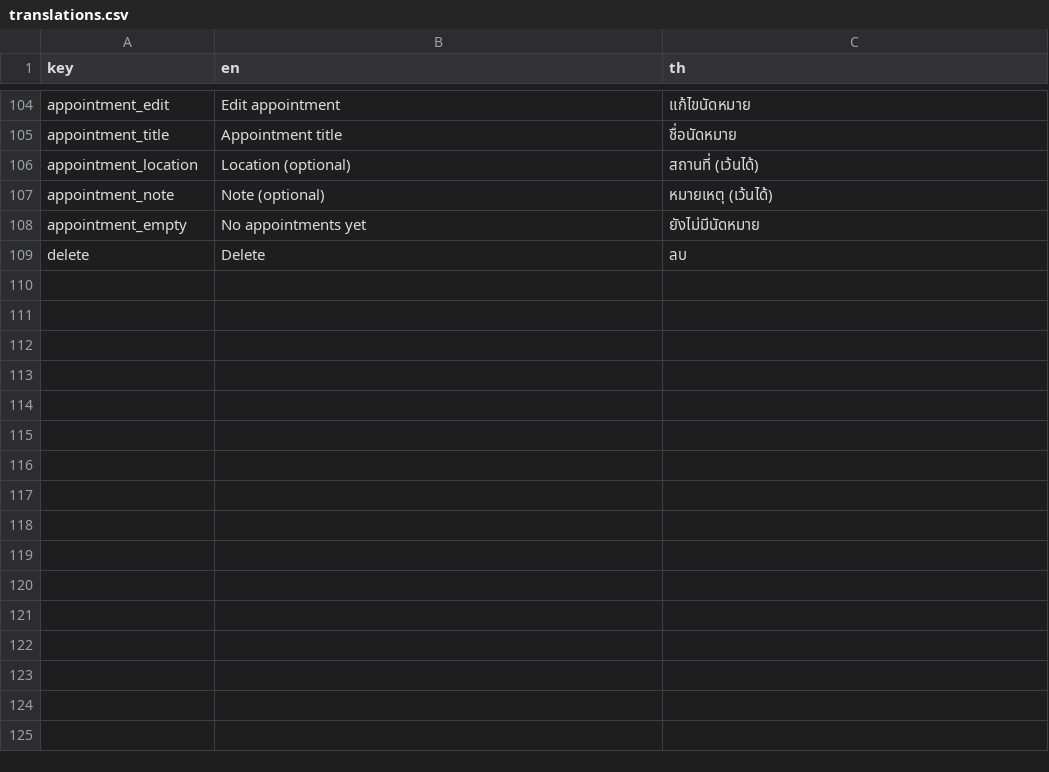
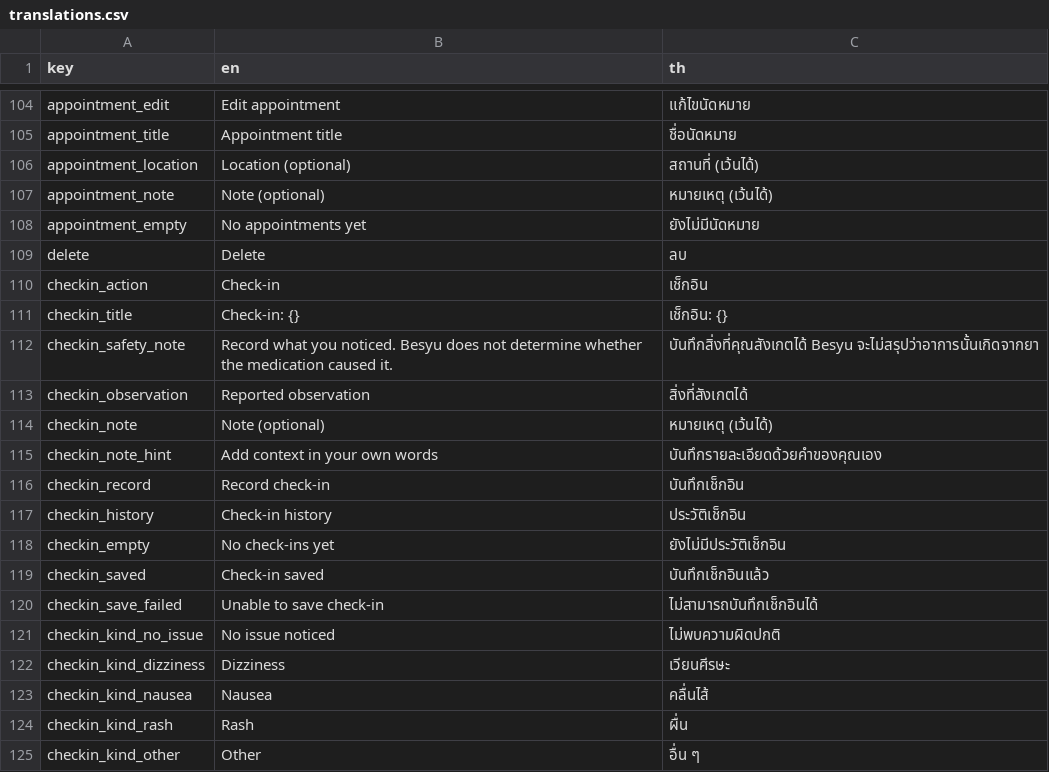
Before and after one commit to dexter-cnx/med_reminder, a CSV file: assets/translations.csv, drawn as a sheet; only a part is shown, gaps mark what is left out.

Commit message:
feat(checkin): add localized check-in copy

```diff
--- a/assets/translations.csv
+++ b/assets/translations.csv
@@ -109 +109,17 @@ appointment_empty,No appointments yet,ยังไม่มีนัดหมา
 delete,Delete,ลบ
+checkin_action,Check-in,เช็กอิน
+checkin_title,Check-in: {},เช็กอิน: {}
+checkin_safety_note,Record what you noticed. Besyu does not determine whether the medication caused it.,บันทึกสิ่งที่คุณสังเกตได้ Besyu จะไม่สรุปว่าอาการนั้นเกิดจากยา
+checkin_observation,Reported observation,สิ่งที่สังเกตได้
+checkin_note,Note (optional),หมายเหตุ (เว้นได้)
+checkin_note_hint,Add context in your own words,บันทึกรายละเอียดด้วยคำของคุณเอง
+checkin_record,Record check-in,บันทึกเช็กอิน
+checkin_history,Check-in history,ประวัติเช็กอิน
+checkin_empty,No check-ins yet,ยังไม่มีประวัติเช็กอิน
+checkin_saved,Check-in saved,บันทึกเช็กอินแล้ว
+checkin_save_failed,Unable to save check-in,ไม่สามารถบันทึกเช็กอินได้
+checkin_kind_no_issue,No issue noticed,ไม่พบความผิดปกติ
+checkin_kind_dizziness,Dizziness,เวียนศีรษะ
+checkin_kind_nausea,Nausea,คลื่นไส้
+checkin_kind_rash,Rash,ผื่น
+checkin_kind_other,Other,อื่น ๆ
```
